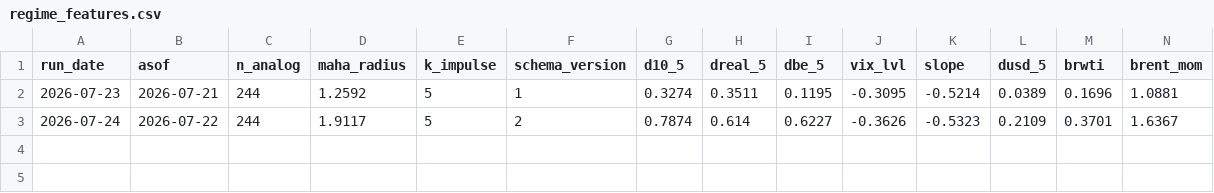
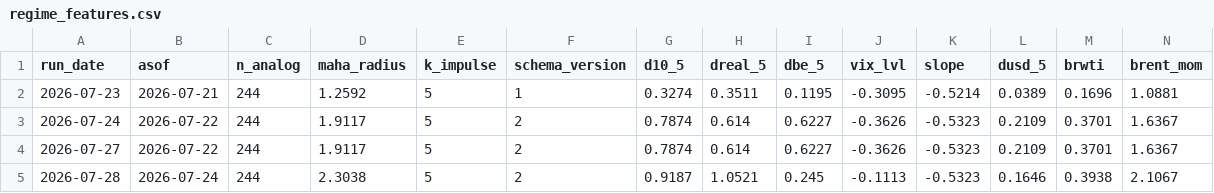
Before and after one commit to demoxzz/macro-quant-regime-engine, a CSV file: db/regime_features.csv, drawn as a sheet; only a part is shown; rows hold the shown columns only; the diff names each change by its address in the sheet, - before the commit and + after, or states it on an @@ line.

```diff
--- a/db/regime_features.csv
+++ b/db/regime_features.csv
+row 4: 2026-07-27 | 2026-07-22 | 244 | 1.9117 | 5 | 2 | 0.7874 | 0.614 | 0.6227 | -0.3626 | -0.5323 | 0.2109 | 0.3701 | 1.6367
+row 5: 2026-07-28 | 2026-07-24 | 244 | 2.3038 | 5 | 2 | 0.9187 | 1.0521 | 0.245 | -0.1113 | -0.5323 | 0.1646 | 0.3938 | 2.1067
```
Also changed, not shown: 10 other files.
